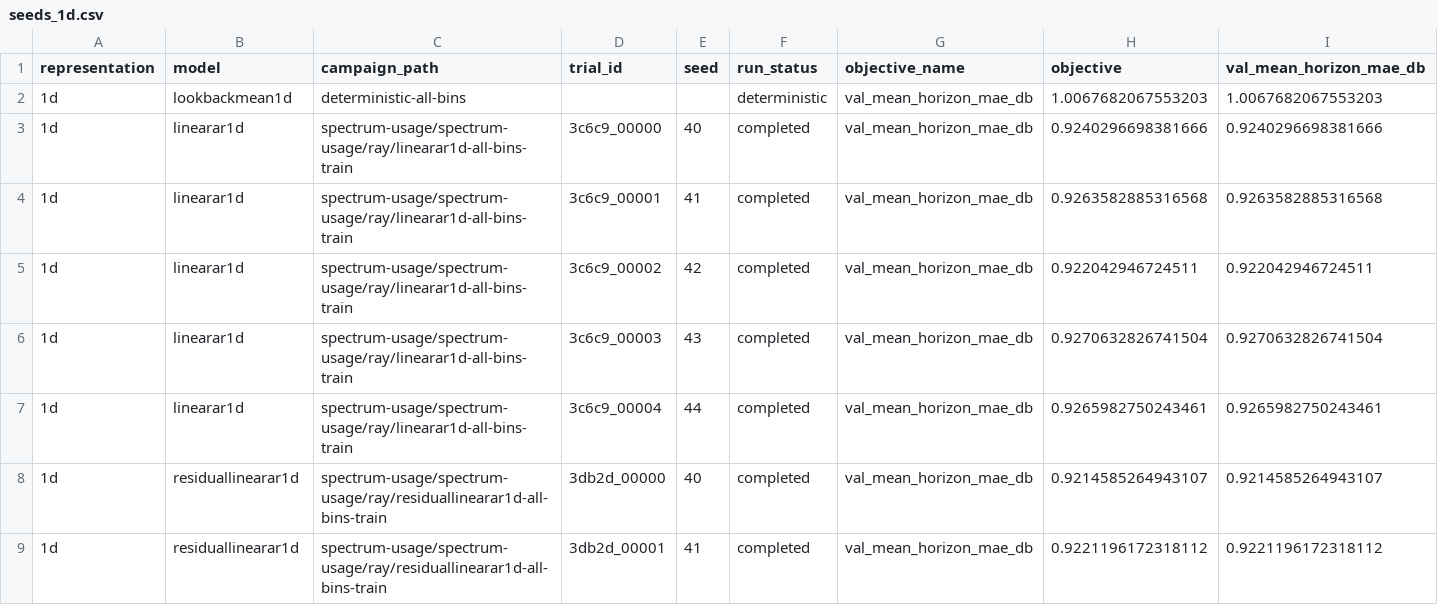
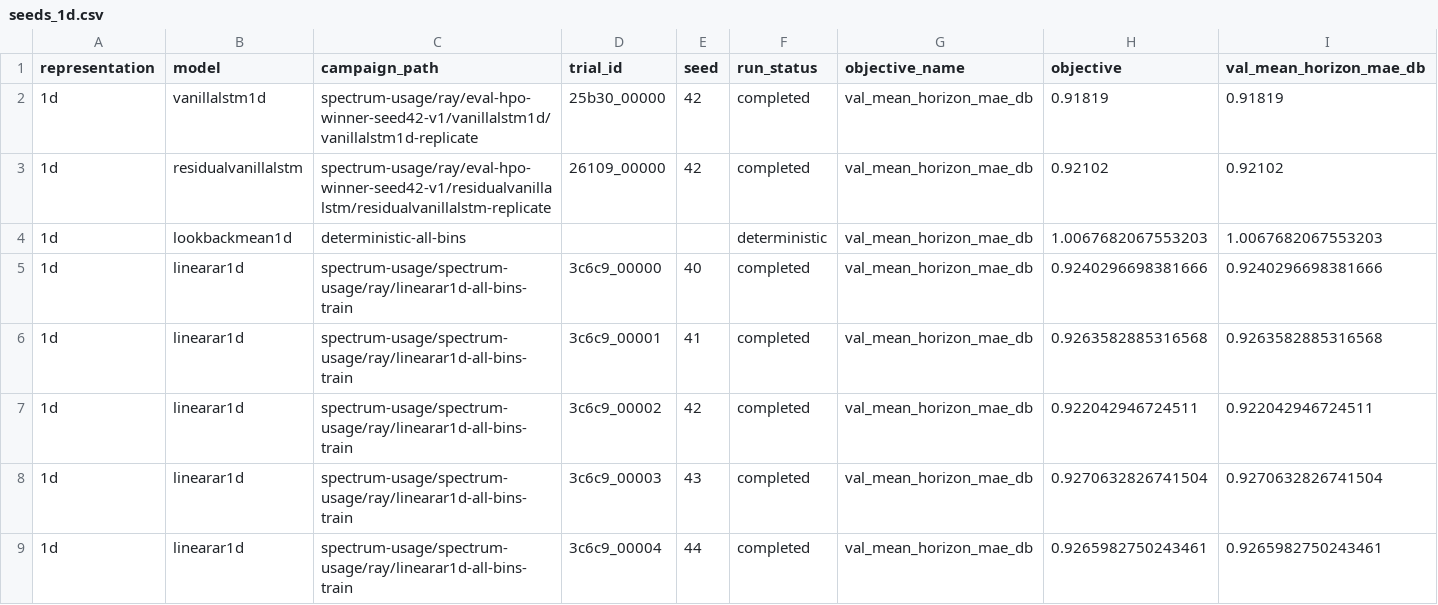
Before and after one commit to Demii-7/spectrum-usage, a CSV file: evaluation/results/tables/seeds_1d.csv, drawn as a sheet; only a part is shown; the shorter side is filled out with more unchanged rows; rows hold the shown columns only; the diff names each change by its address in the sheet, - before the commit and + after, or states it on an @@ line.

```diff
--- a/evaluation/results/tables/seeds_1d.csv
+++ b/evaluation/results/tables/seeds_1d.csv
+row 2: 1d | vanillalstm1d | spectrum-usage/ray/eval-hpo-winner-seed42-v1/vanillalstm1d/vanillalstm1d-replicate | 25b30_00000 | 42 | completed | val_mean_horizon_mae_db | 0.91819 | 0.91819
+row 3: 1d | residualvanillalstm | spectrum-usage/ray/eval-hpo-winner-seed42-v1/residualvanillalstm/residualvanillalstm-replicate | 26109_00000 | 42 | completed | val_mean_horizon_mae_db | 0.92102 | 0.92102
```
Also changed, not shown: evaluation/results/tables/hpo_1d.csv, 1 other file.
